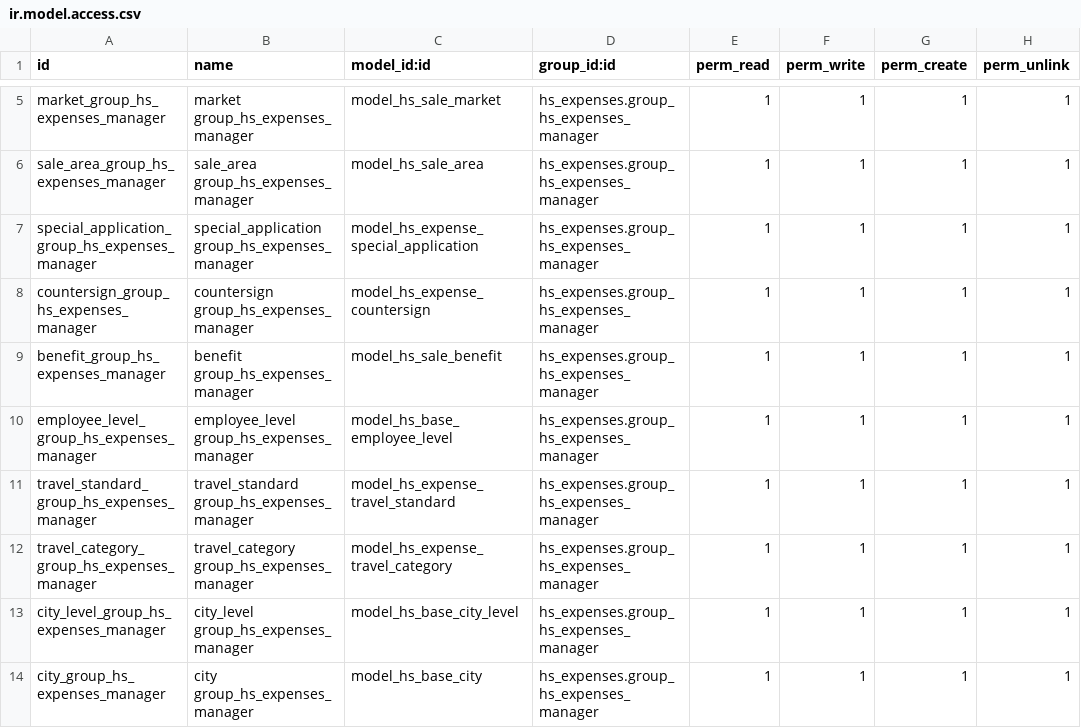
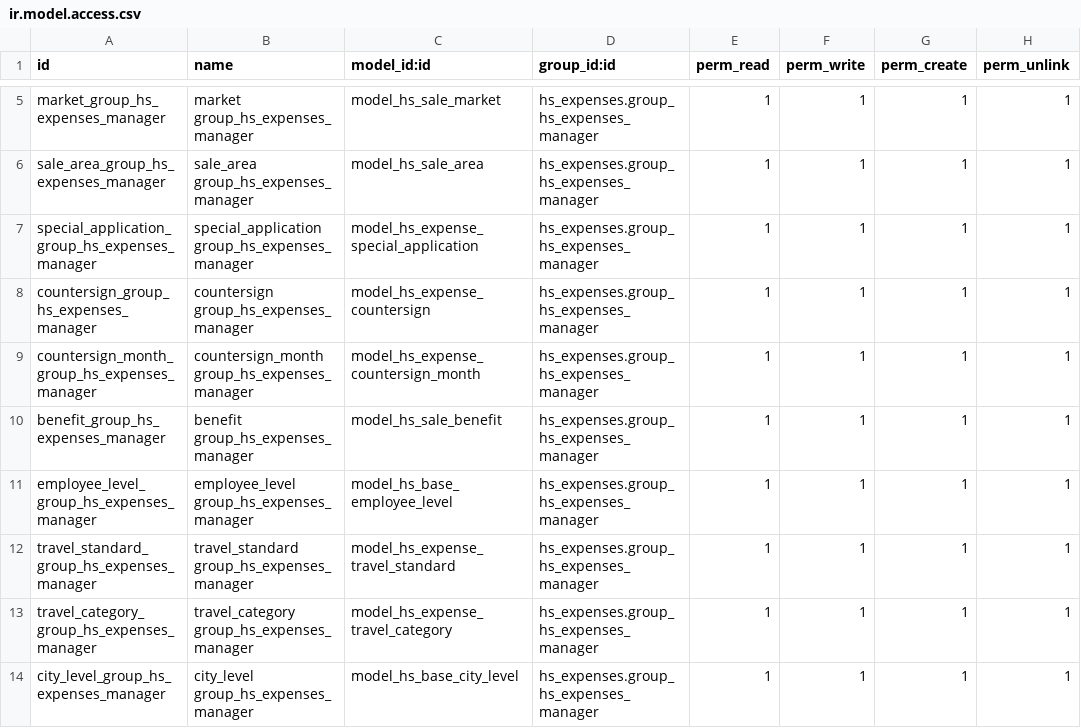
Before and after one commit to lnkdel/hsexpenses, a CSV file: addons/hs_expenses/security/ir.model.access.csv, drawn as a sheet; only a part is shown, gaps mark what is left out; the shorter side is filled out with more unchanged rows; the diff covers the shown part only.

Commit message:
Add countersign when the total amount of month application more than 5000

```diff
--- a/addons/hs_expenses/security/ir.model.access.csv
+++ b/addons/hs_expenses/security/ir.model.access.csv
@@ -8,2 +8,3 @@ special_application_group_hs_expenses_manager,special_application group_hs_expen
 countersign_group_hs_expenses_manager,countersign group_hs_expenses_manager,model_hs_expense_countersign,hs_expenses.group_hs_expenses_manager,1,1,1,1
+countersign_month_group_hs_expenses_manager,countersign_month group_hs_expenses_manager,model_hs_expense_countersign_month,hs_expenses.group_hs_expenses_manager,1,1,1,1
 benefit_group_hs_expenses_manager,benefit group_hs_expenses_manager,model_hs_sale_benefit,hs_expenses.group_hs_expenses_manager,1,1,1,1
```
Also changed, not shown: 8 added rows elsewhere in this file, 4 other files.
